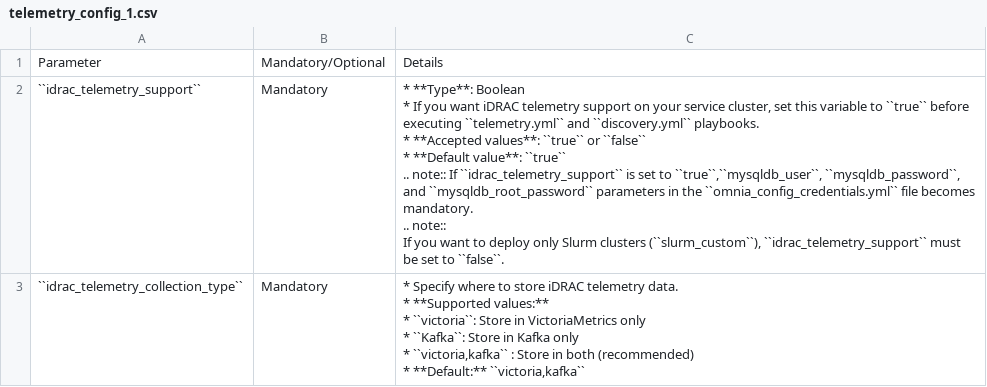
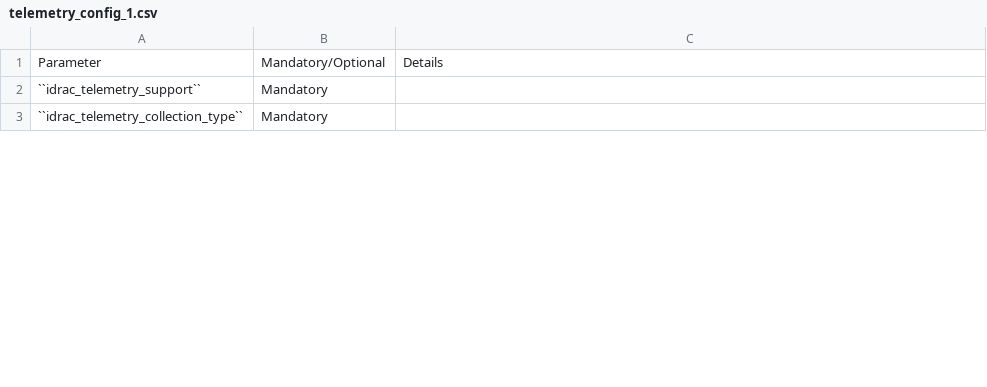
Before and after one commit to vasanthsathya/Doc-Generation, a CSV file: docs/source/Tables/telemetry_config_1.csv, drawn as a sheet; only a part is shown; the diff covers the shown part only.

Commit message:
Formatting

```diff
--- a/docs/source/Tables/telemetry_config_1.csv
+++ b/docs/source/Tables/telemetry_config_1.csv
@@ -1,17 +1,3 @@
 Parameter,Mandatory/Optional,Details
-``idrac_telemetry_support``,Mandatory,"* **Type**: Boolean
-* If you want iDRAC telemetry support on your service cluster, set this variable  to ``true`` before executing  ``telemetry.yml`` and  ``discovery.yml`` playbooks.
-
-* **Accepted values**: ``true`` or ``false``
-* **Default value**: ``true``
-
-.. note:: If ``idrac_telemetry_support`` is set to ``true``,``mysqldb_user``, ``mysqldb_password``, and ``mysqldb_root_password`` parameters in  the ``omnia_config_credentials.yml`` file becomes mandatory.
-
-.. note::
-   If you want to deploy only Slurm clusters (``slurm_custom``),  ``idrac_telemetry_support`` must be set to ``false``."
-``idrac_telemetry_collection_type``,Mandatory,"*  Specify where to store iDRAC telemetry data.
-* **Supported values:**
-    * ``victoria``: Store in VictoriaMetrics only
-    *  ``Kafka``: Store in Kafka only
-    *  ``victoria,kafka`` : Store in both (recommended)
-* **Default:** ``victoria,kafka``"
+``idrac_telemetry_support``,Mandatory,
+``idrac_telemetry_collection_type``,Mandatory,
```
Also changed, not shown: 1 edited cell elsewhere in this file.
